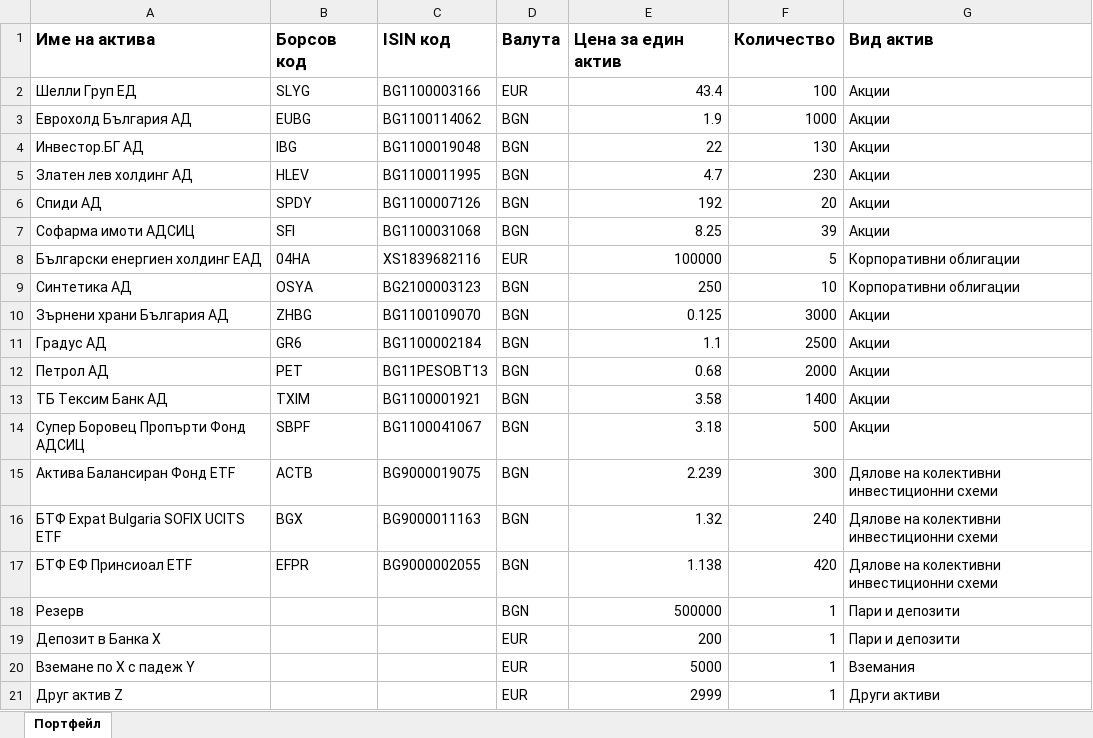
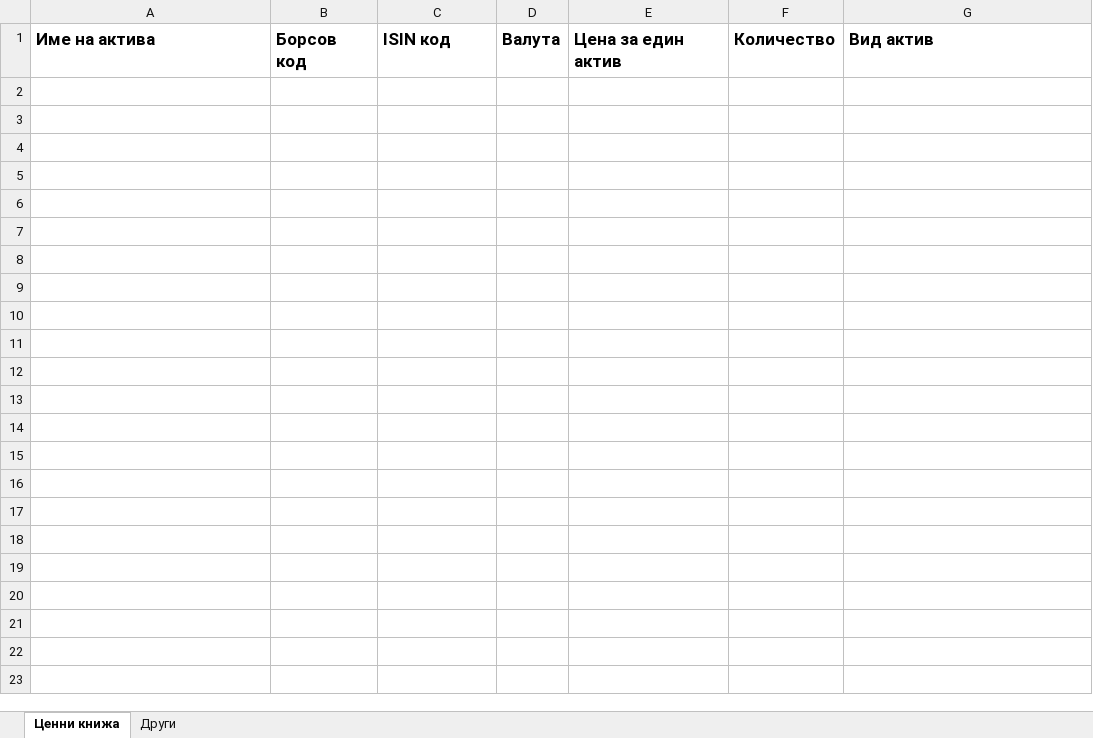
Before and after one commit to jekovniki/amc-ui, an Excel workbook: src/assets/AMC_Manager_-_Wallet.xlsx, sheet Ценни книжа, drawn as a sheet; values as stored, in another font and other column widths than the file's, no borders; charts and pictures not drawn; the diff names each change by its address in the sheet, - before the commit and + after, or states it on an @@ line.

Commit message:
feat(wallet): update wallet structure

```diff
--- a/src/assets/AMC_Manager_-_Wallet.xlsx (sheet Ценни книжа)
+++ b/src/assets/AMC_Manager_-_Wallet.xlsx (sheet Ценни книжа)
-sheet tab: Портфейл
+sheet tab: Ценни книжа
+sheet tab: Други
-row 2: Шелли Груп ЕД | SLYG | BG1100003166 | EUR | 43.4 | 100 | Акции
-row 3: Еврохолд България АД | EUBG | BG1100114062 | BGN | 1.9 | 1000 | Акции
-row 4: Инвестор.БГ АД | IBG | BG1100019048 | BGN | 22 | 130 | Акции
-row 5: Златен лев холдинг АД | HLEV | BG1100011995 | BGN | 4.7 | 230 | Акции
-row 6: Спиди АД | SPDY | BG1100007126 | BGN | 192 | 20 | Акции
-row 7: Софарма имоти АДСИЦ | SFI | BG1100031068 | BGN | 8.25 | 39 | Акции
-row 8: Български енергиен холдинг ЕАД | 04HA | XS1839682116 | EUR | 100000 | 5 | Корпоративни облигации
-row 9: Синтетика АД | OSYA | BG2100003123 | BGN | 250 | 10 | Корпоративни облигации
-row 10: Зърнени храни България АД | ZHBG | BG1100109070 | BGN | 0.125 | 3000 | Акции
-row 11: Градус АД | GR6 | BG1100002184 | BGN | 1.1 | 2500 | Акции
-row 12: Петрол АД | PET | BG11PESOBT13 | BGN | 0.68 | 2000 | Акции
-row 13: ТБ Тексим Банк АД | TXIM | BG1100001921 | BGN | 3.58 | 1400 | Акции
-row 14: Супер Боровец Пропърти Фонд АДСИЦ | SBPF | BG1100041067 | BGN | 3.18 | 500 | Акции
-row 15: Актива Балансиран Фонд ETF | ACTB | BG9000019075 | BGN | 2.239 | 300 | Дялове на колективни инвестиционни схеми
-row 16: БТФ Expat Bulgaria SOFIX UCITS ETF | BGX | BG9000011163 | BGN | 1.32 | 240 | Дялове на колективни инвестиционни схеми
-row 17: БТФ ЕФ Принсиоал ETF | EFPR | BG9000002055 | BGN | 1.138 | 420 | Дялове на колективни инвестиционни схеми
-row 18: Резерв |  |  | BGN | 500000 | 1 | Пари и депозити
-row 19: Депозит в Банка Х |  |  | EUR | 200 | 1 | Пари и депозити
-row 20: Вземане по Х с падеж Y |  |  | EUR | 5000 | 1 | Вземания
-row 21: Друг актив Z |  |  | EUR | 2999 | 1 | Други активи
```
Also changed, not shown: charts or pictures.
